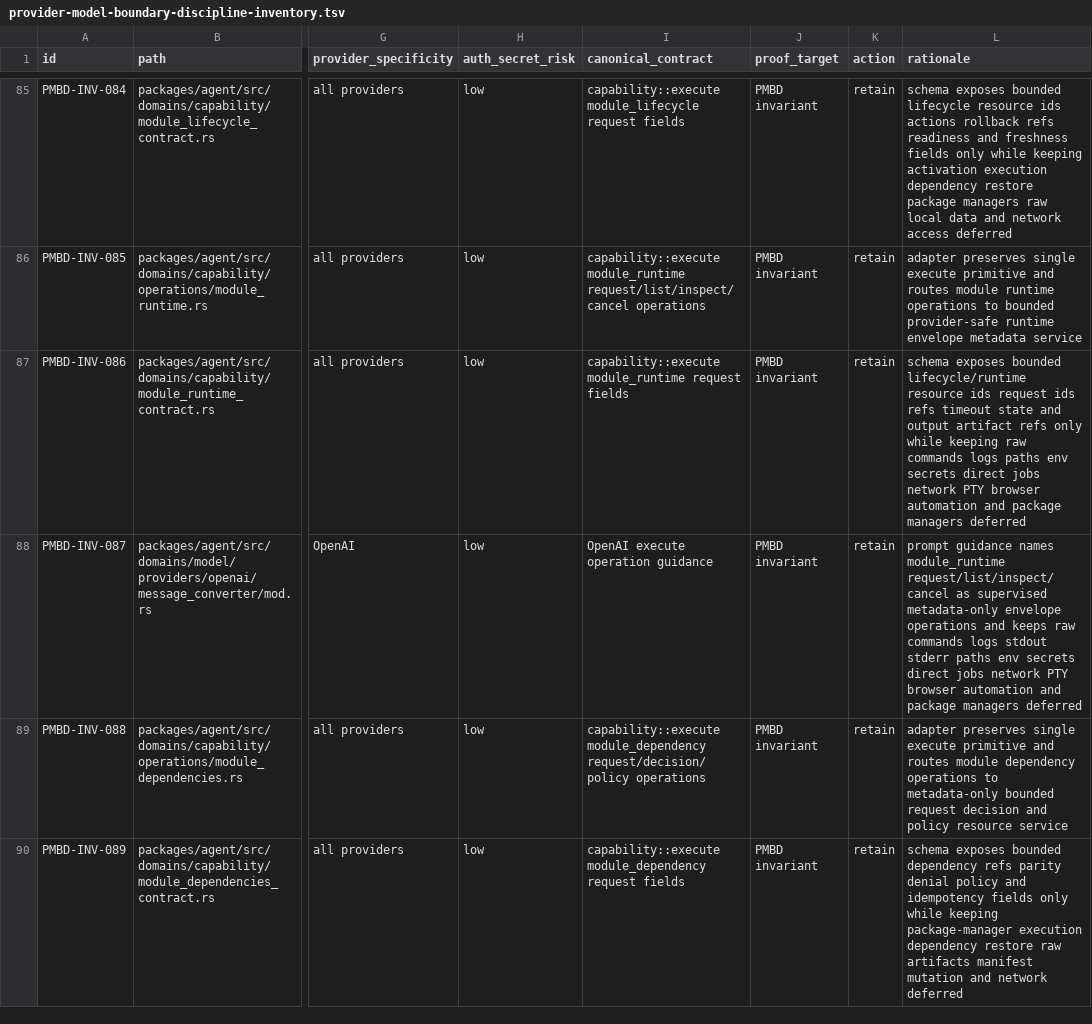
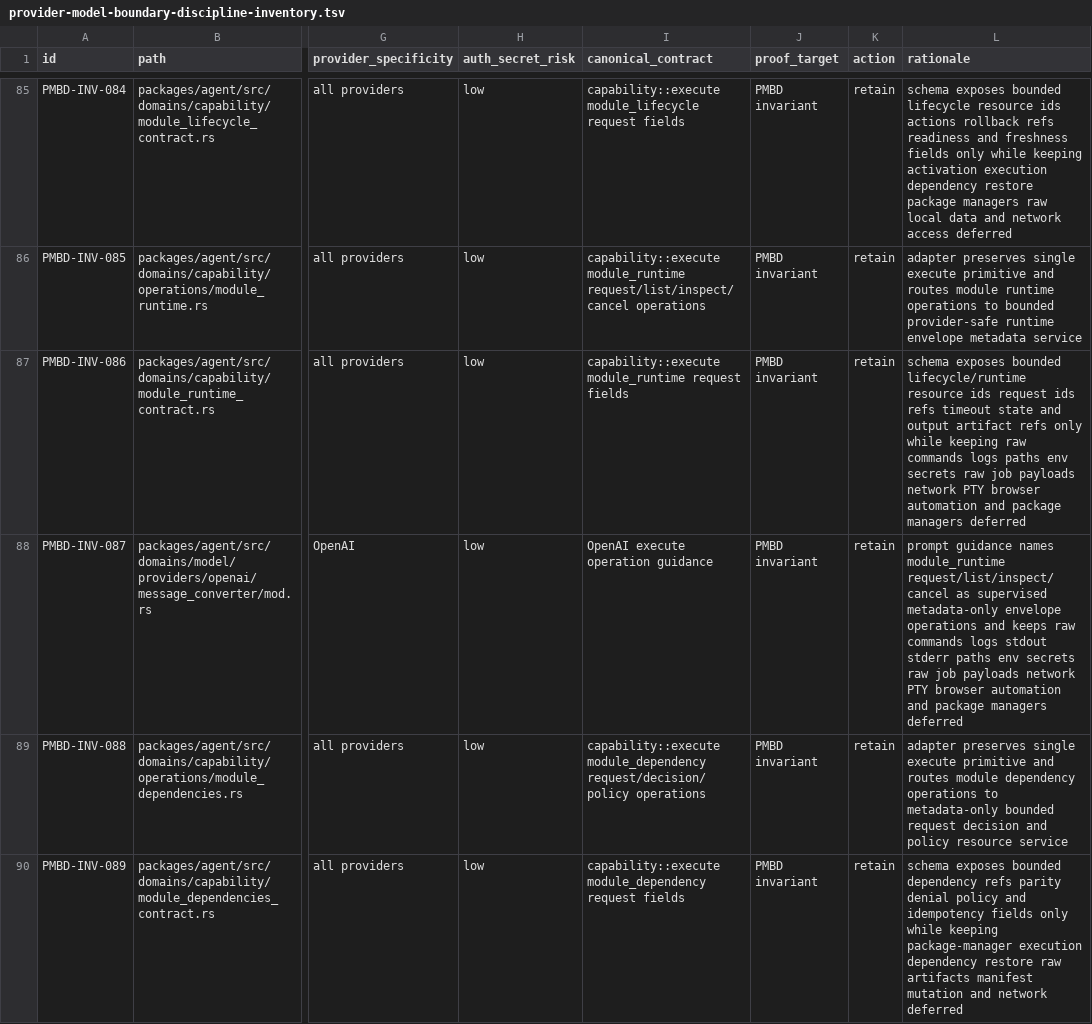
Before and after one commit to mhismail3/tron, a TSV file: packages/agent/docs/provider-model-boundary-discipline-inventory.tsv, drawn as a sheet; only a part is shown, gaps mark what is left out; the diff covers the shown part only; the diff names each change by its address in the sheet, - before the commit and + after, or states it on an @@ line.

```diff
--- a/packages/agent/docs/provider-model-boundary-discipline-inventory.tsv
+++ b/packages/agent/docs/provider-model-boundary-discipline-inventory.tsv
-L87 (rationale): …env secrets direct jobs network PTY…
+L87 (rationale): …env secrets raw job payloads network PTY…
-L88 (rationale): …env secrets direct jobs network PTY…
+L88 (rationale): …env secrets raw job payloads network PTY…
```
Also changed, not shown: 3 added rows elsewhere in this file, packages/agent/docs/documentation-evidence-scorecard-integrity-inventory.tsv, packages/agent/docs/public-protocol-api-contract-discipline-inventory.tsv, 37 other files.
